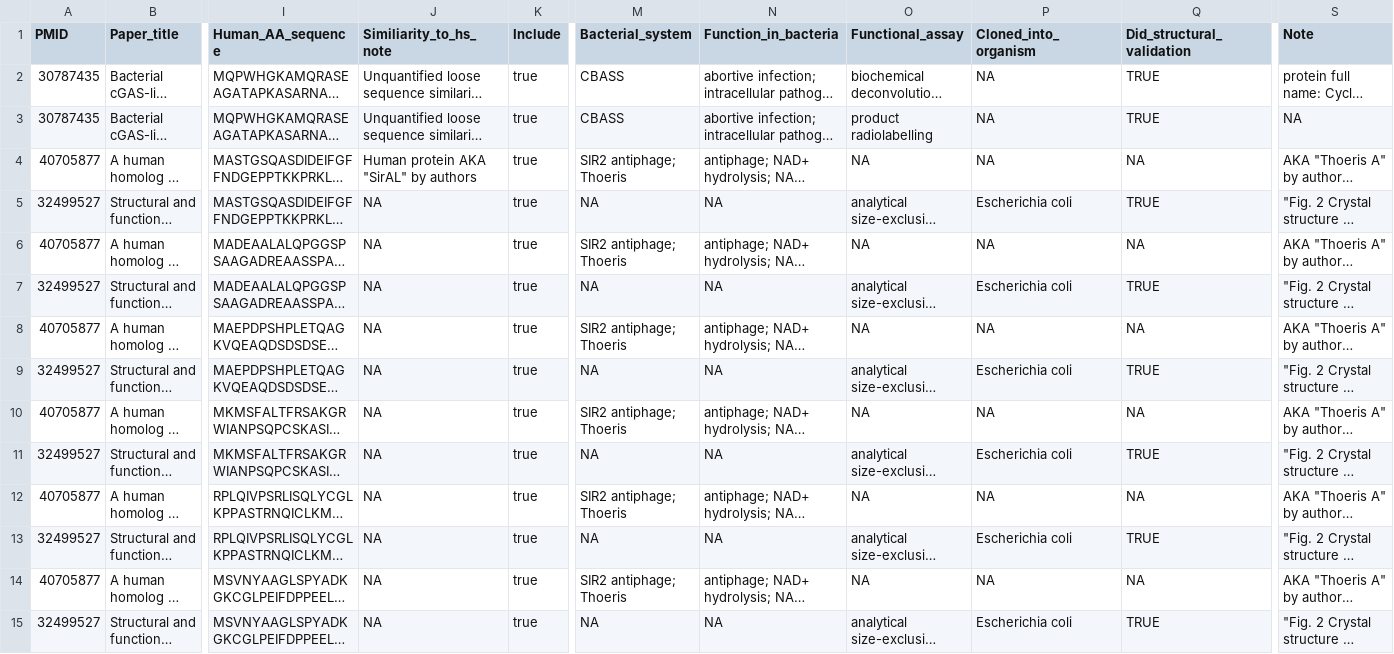
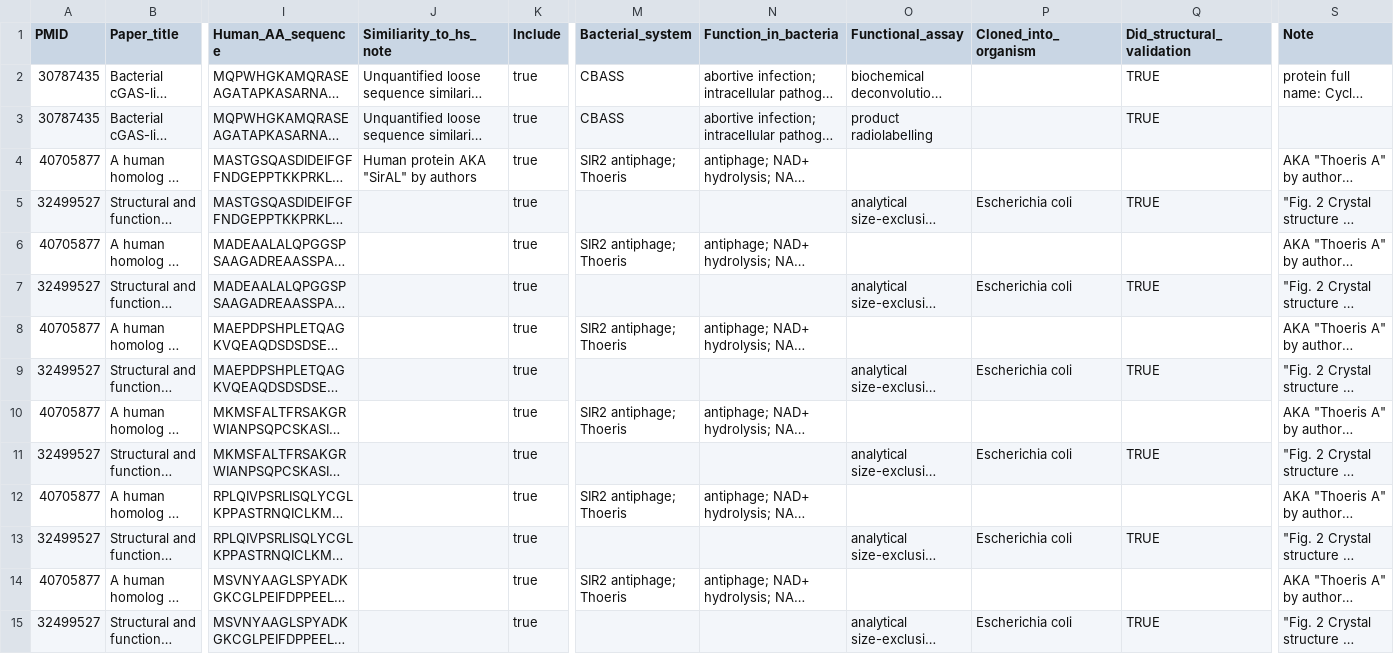
Before and after one commit to juliandeanmoran/BISSH, a TSV file: lit_review_manual/bacterial_immSys_goldStnd_man_inclusionSet.tsv, drawn as a sheet; only a part is shown, gaps mark what is left out; long unchanged cells end in …; the diff covers the shown part only; the diff names each change by its address in the sheet, - before the commit and + after, or states it on an @@ line.

```diff
--- a/lit_review_manual/bacterial_immSys_goldStnd_man_inclusionSet.tsv
+++ b/lit_review_manual/bacterial_immSys_goldStnd_man_inclusionSet.tsv
-P2:P4 (Cloned_into_organism): NA
+P2:P4 (Cloned_into_organism): (empty)
-S3 (Note): NA
+S3 (Note): (empty)
-O4 (Functional_assay): NA
+O4 (Functional_assay): (empty)
-Q4 (Did_structural_validation): NA
+Q4 (Did_structural_validation): (empty)
-J5:J15 (Similiarity_to_hs_note): NA
+J5:J15 (Similiarity_to_hs_note): (empty)
-M5 (Bacterial_system): NA
+M5 (Bacterial_system): (empty)
-N5 (Function_in_bacteria): NA
+N5 (Function_in_bacteria): (empty)
-O6 (Functional_assay): NA
+O6 (Functional_assay): (empty)
-P6 (Cloned_into_organism): NA
+P6 (Cloned_into_organism): (empty)
-Q6 (Did_structural_validation): NA
+Q6 (Did_structural_validation): (empty)
-M7 (Bacterial_system): NA
+M7 (Bacterial_system): (empty)
-N7 (Function_in_bacteria): NA
+N7 (Function_in_bacteria): (empty)
-O8 (Functional_assay): NA
+O8 (Functional_assay): (empty)
-P8 (Cloned_into_organism): NA
+P8 (Cloned_into_organism): (empty)
-Q8 (Did_structural_validation): NA
+Q8 (Did_structural_validation): (empty)
-M9 (Bacterial_system): NA
+M9 (Bacterial_system): (empty)
-N9 (Function_in_bacteria): NA
+N9 (Function_in_bacteria): (empty)
-O10 (Functional_assay): NA
+O10 (Functional_assay): (empty)
-P10 (Cloned_into_organism): NA
+P10 (Cloned_into_organism): (empty)
-Q10 (Did_structural_validation): NA
+Q10 (Did_structural_validation): (empty)
-M11 (Bacterial_system): NA
+M11 (Bacterial_system): (empty)
-N11 (Function_in_bacteria): NA
+N11 (Function_in_bacteria): (empty)
-O12 (Functional_assay): NA
+O12 (Functional_assay): (empty)
-P12 (Cloned_into_organism): NA
+P12 (Cloned_into_organism): (empty)
-Q12 (Did_structural_validation): NA
+Q12 (Did_structural_validation): (empty)
-M13 (Bacterial_system): NA
+M13 (Bacterial_system): (empty)
-N13 (Function_in_bacteria): NA
+N13 (Function_in_bacteria): (empty)
-O14 (Functional_assay): NA
+O14 (Functional_assay): (empty)
-P14 (Cloned_into_organism): NA
+P14 (Cloned_into_organism): (empty)
-Q14 (Did_structural_validation): NA
+Q14 (Did_structural_validation): (empty)
-M15 (Bacterial_system): NA
+M15 (Bacterial_system): (empty)
-N15 (Function_in_bacteria): NA
+N15 (Function_in_bacteria): (empty)
```
Also changed, not shown: 4 removed rows and 25 edited cells elsewhere in this file, 1 other file.
